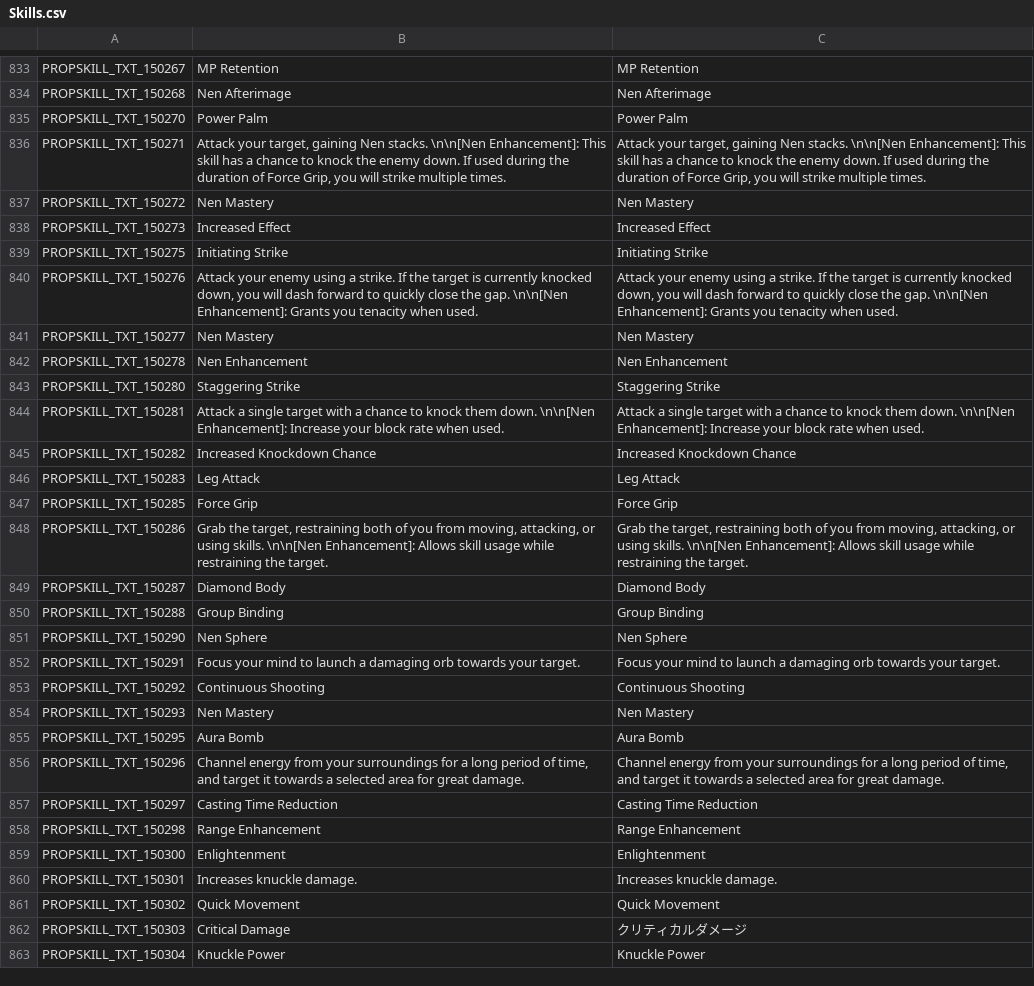
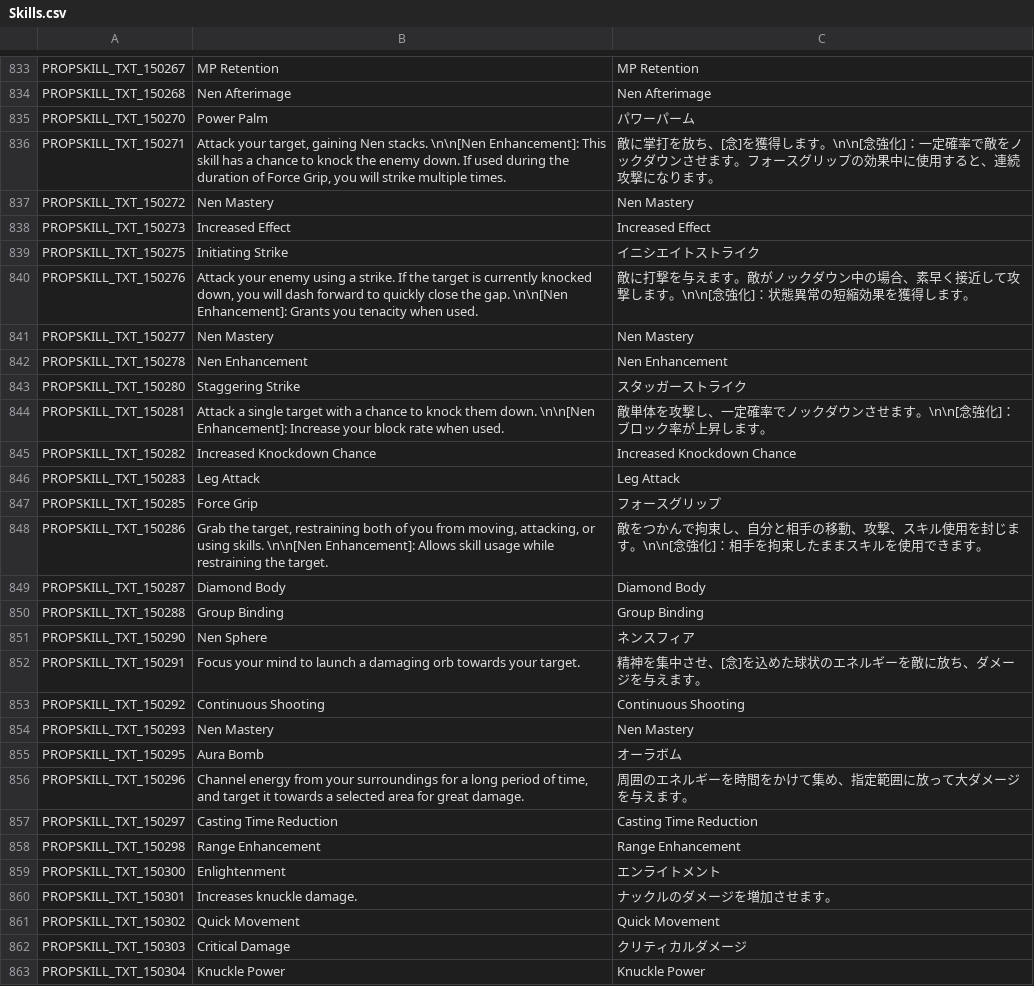
Before and after one commit to Farlighte/Flyff-Universe-Translations, a CSV file: Japanese/Skills.csv, drawn as a sheet; only a part is shown, gaps mark what is left out; the diff covers the shown part only.

Commit message:
Complete Japanese skill translations for Assist

```diff
--- a/Japanese/Skills.csv
+++ b/Japanese/Skills.csv
@@ -834,28 +834,28 @@ PROPSKILL_TXT_150267,MP Retention,MP Retention
 PROPSKILL_TXT_150268,Nen Afterimage,Nen Afterimage
-PROPSKILL_TXT_150270,Power Palm,Power Palm
-PROPSKILL_TXT_150271,"Attack your target, gaining Nen stacks. \n\n[Nen Enhancement]: This skill has a chance to knock the enemy down. If used during the duration of Force Grip, you will strike multiple times.","Attack your target, gaining Nen stacks. \n\n[Nen Enhancement]: This skill has a chance to knock the enemy down. If used during the duration of Force Grip, you will strike multiple times."
+PROPSKILL_TXT_150270,Power Palm,パワーパーム
+PROPSKILL_TXT_150271,"Attack your target, gaining Nen stacks. \n\n[Nen Enhancement]: This skill has a chance to knock the enemy down. If used during the duration of Force Grip, you will strike multiple times.",敵に掌打を放ち、[念]を獲得します。\n\n[念強化]：一定確率で敵をノックダウンさせます。フォースグリップの効果中に使用すると、連続攻撃になります。
 PROPSKILL_TXT_150272,Nen Mastery,Nen Mastery
 PROPSKILL_TXT_150273,Increased Effect,Increased Effect
-PROPSKILL_TXT_150275,Initiating Strike,Initiating Strike
-PROPSKILL_TXT_150276,"Attack your enemy using a strike. If the target is currently knocked down, you will dash forward to quickly close the gap. \n\n[Nen Enhancement]: Grants you tenacity when used.","Attack your enemy using a strike. If the target is currently knocked down, you will dash forward to quickly close the gap. \n\n[Nen Enhancement]: Grants you tenacity when used."
+PROPSKILL_TXT_150275,Initiating Strike,イニシエイトストライク
+PROPSKILL_TXT_150276,"Attack your enemy using a strike. If the target is currently knocked down, you will dash forward to quickly close the gap. \n\n[Nen Enhancement]: Grants you tenacity when used.",敵に打撃を与えます。敵がノックダウン中の場合、素早く接近して攻撃します。\n\n[念強化]：状態異常の短縮効果を獲得します。
 PROPSKILL_TXT_150277,Nen Mastery,Nen Mastery
 PROPSKILL_TXT_150278,Nen Enhancement,Nen Enhancement
-PROPSKILL_TXT_150280,Staggering Strike,Staggering Strike
-PROPSKILL_TXT_150281,Attack a single target with a chance to knock them down. \n\n[Nen Enhancement]: Increase your block rate when used.,Attack a single target with a chance to knock them down. \n\n[Nen Enhancement]: Increase your block rate when used.
+PROPSKILL_TXT_150280,Staggering Strike,スタッガーストライク
+PROPSKILL_TXT_150281,Attack a single target with a chance to knock them down. \n\n[Nen Enhancement]: Increase your block rate when used.,敵単体を攻撃し、一定確率でノックダウンさせます。\n\n[念強化]：ブロック率が上昇します。
 PROPSKILL_TXT_150282,Increased Knockdown Chance,Increased Knockdown Chance
 PROPSKILL_TXT_150283,Leg Attack,Leg Attack
-PROPSKILL_TXT_150285,Force Grip,Force Grip
-PROPSKILL_TXT_150286,"Grab the target, restraining both of you from moving, attacking, or using skills. \n\n[Nen Enhancement]: Allows skill usage while restraining the target.","Grab the target, restraining both of you from moving, attacking, or using skills. \n\n[Nen Enhancement]: Allows skill usage while restraining the target."
+PROPSKILL_TXT_150285,Force Grip,フォースグリップ
+PROPSKILL_TXT_150286,"Grab the target, restraining both of you from moving, attacking, or using skills. \n\n[Nen Enhancement]: Allows skill usage while restraining the target.",敵をつかんで拘束し、自分と相手の移動、攻撃、スキル使用を封じます。\n\n[念強化]：相手を拘束したままスキルを使用できます。
 PROPSKILL_TXT_150287,Diamond Body,Diamond Body
 PROPSKILL_TXT_150288,Group Binding,Group Binding
-PROPSKILL_TXT_150290,Nen Sphere,Nen Sphere
-PROPSKILL_TXT_150291,Focus your mind to launch a damaging orb towards your target.,Focus your mind to launch a damaging orb towards your target.
+PROPSKILL_TXT_150290,Nen Sphere,ネンスフィア
+PROPSKILL_TXT_150291,Focus your mind to launch a damaging orb towards your target.,精神を集中させ、[念]を込めた球状のエネルギーを敵に放ち、ダメージを与えます。
 PROPSKILL_TXT_150292,Continuous Shooting,Continuous Shooting
 PROPSKILL_TXT_150293,Nen Mastery,Nen Mastery
-PROPSKILL_TXT_150295,Aura Bomb,Aura Bomb
-PROPSKILL_TXT_150296,"Channel energy from your surroundings for a long period of time, and target it towards a selected area for great damage.","Channel energy from your surroundings for a long period of time, and target it towards a selected area for great damage."
+PROPSKILL_TXT_150295,Aura Bomb,オーラボム
+PROPSKILL_TXT_150296,"Channel energy from your surroundings for a long period of time, and target it towards a selected area for great damage.", 周囲のエネルギーを時間をかけて集め、指定範囲に放って大ダメージを与えます。
 PROPSKILL_TXT_150297,Casting Time Reduction,Casting Time Reduction
 PROPSKILL_TXT_150298,Range Enhancement,Range Enhancement
-PROPSKILL_TXT_150300,Enlightenment,Enlightenment
-PROPSKILL_TXT_150301,Increases knuckle damage.,Increases knuckle damage.
+PROPSKILL_TXT_150300,Enlightenment,エンライトメント
+PROPSKILL_TXT_150301,Increases knuckle damage.,ナックルのダメージを増加させます。
 PROPSKILL_TXT_150302,Quick Movement,Quick Movement
```
Also changed, not shown: 90 edited cells elsewhere in this file, Japanese/UI.csv.
